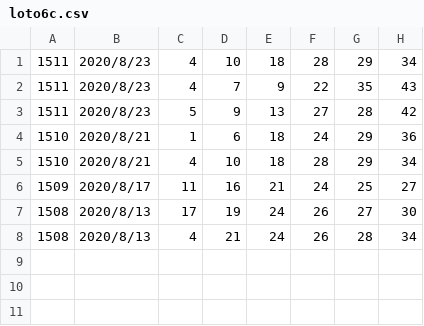
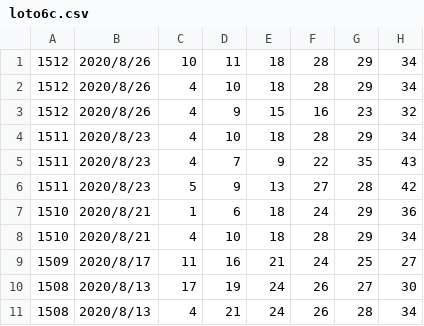
Before and after one commit to vpn62399/memo, a CSV file: loto6c.csv, drawn as a sheet; the diff names each change by its address in the sheet, - before the commit and + after, or states it on an @@ line.

Commit message:
table

```diff
--- a/loto6c.csv
+++ b/loto6c.csv
+row 1: 1512 | 2020/8/26 | 10 | 11 | 18 | 28 | 29 | 34
+row 2: 1512 | 2020/8/26 | 4 | 10 | 18 | 28 | 29 | 34
+row 3: 1512 | 2020/8/26 | 4 | 9 | 15 | 16 | 23 | 32
```
Also changed, not shown: 1 other file.
